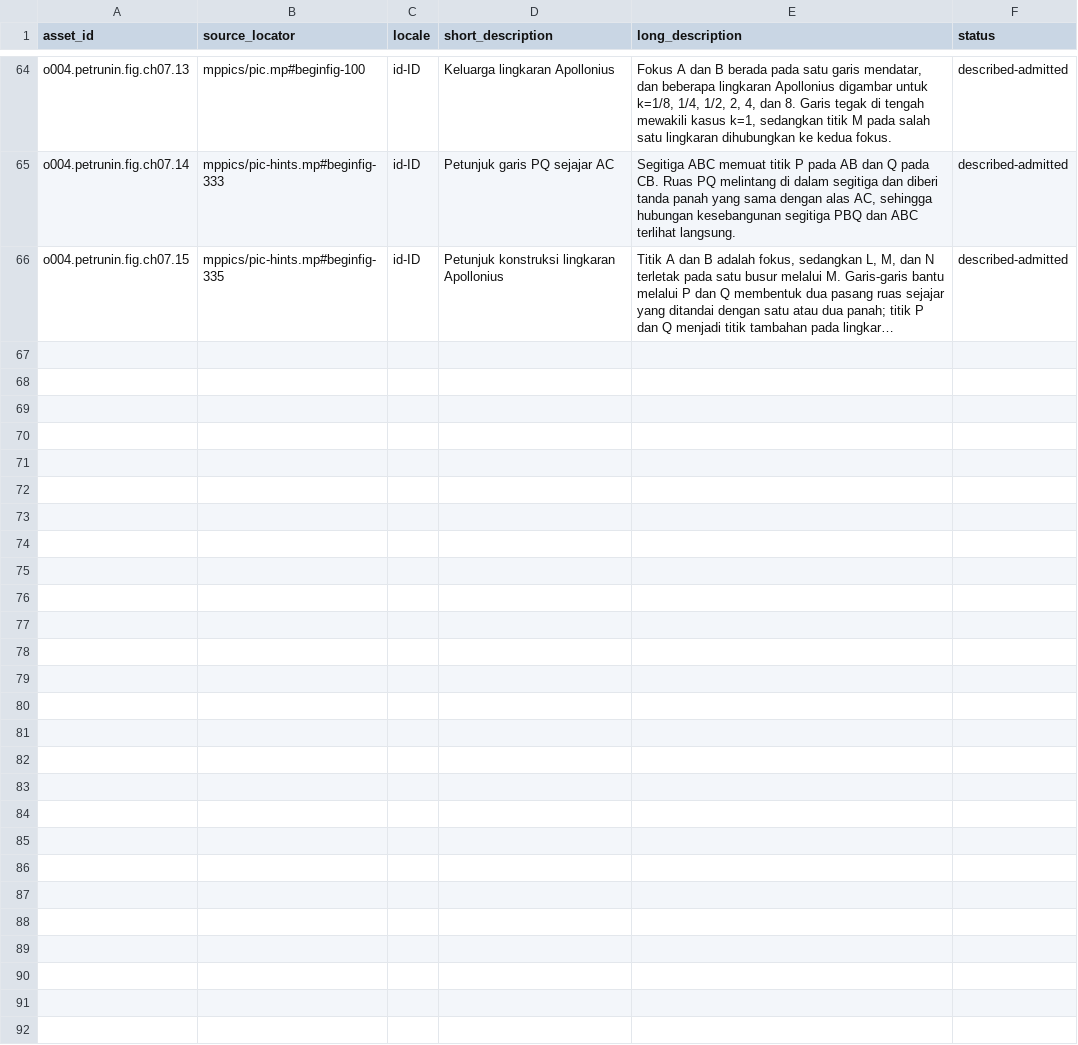
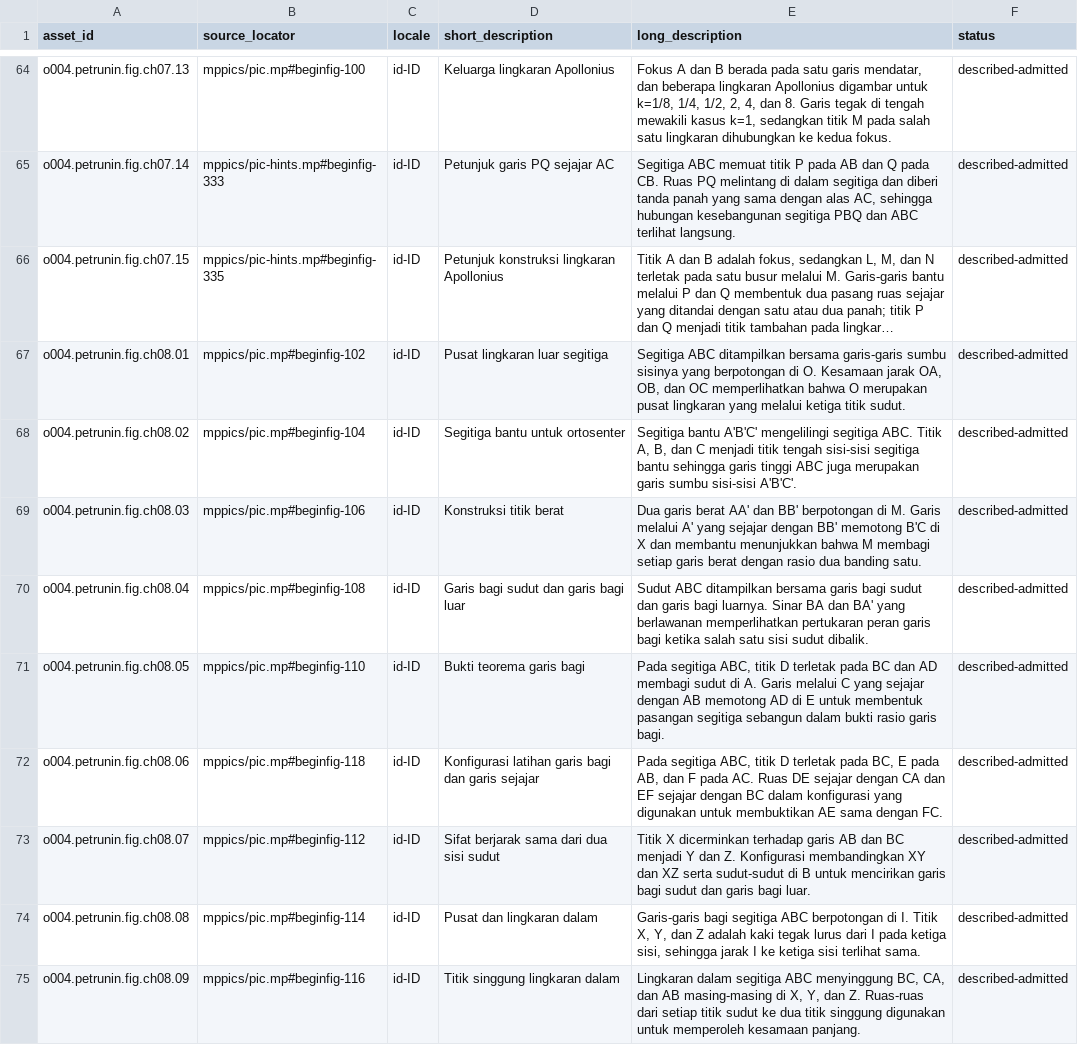
Before and after one commit to KokunoYumeto/bidang-euklides-dan-kerabatnya-id, a CSV file: backend/figure-descriptions-id-v0.csv, drawn as a sheet; only a part is shown, gaps mark what is left out; long unchanged cells end in …; the diff names each change by its address in the sheet, - before the commit and + after, or states it on an @@ line.

```diff
--- a/backend/figure-descriptions-id-v0.csv
+++ b/backend/figure-descriptions-id-v0.csv
+row 67: o004.petrunin.fig.ch08.01 | mppics/pic.mp#beginfig-102 | id-ID | Pusat lingkaran luar segitiga | Segitiga ABC ditampilkan bersama garis-garis sumbu sisinya yang berpotongan di O. Kesamaan jarak OA, OB, dan OC memperlihatkan bahwa O merupakan pusat lingkaran yang melalui ketiga titik sudut. | described-admitted
+row 68: o004.petrunin.fig.ch08.02 | mppics/pic.mp#beginfig-104 | id-ID | Segitiga bantu untuk ortosenter | Segitiga bantu A'B'C' mengelilingi segitiga ABC. Titik A, B, dan C menjadi titik tengah sisi-sisi segitiga bantu sehingga garis tinggi ABC juga merupakan garis sumbu sisi-sisi A'B'C'. | described-admitted
+row 69: o004.petrunin.fig.ch08.03 | mppics/pic.mp#beginfig-106 | id-ID | Konstruksi titik berat | Dua garis berat AA' dan BB' berpotongan di M. Garis melalui A' yang sejajar dengan BB' memotong B'C di X dan membantu menunjukkan bahwa M membagi setiap garis berat dengan rasio dua banding satu. | described-admitted
+row 70: o004.petrunin.fig.ch08.04 | mppics/pic.mp#beginfig-108 | id-ID | Garis bagi sudut dan garis bagi luar | Sudut ABC ditampilkan bersama garis bagi sudut dan garis bagi luarnya. Sinar BA dan BA' yang berlawanan memperlihatkan pertukaran peran garis bagi ketika salah satu sisi sudut dibalik. | described-admitted
+row 71: o004.petrunin.fig.ch08.05 | mppics/pic.mp#beginfig-110 | id-ID | Bukti teorema garis bagi | Pada segitiga ABC, titik D terletak pada BC dan AD membagi sudut di A. Garis melalui C yang sejajar dengan AB memotong AD di E untuk membentuk pasangan segitiga sebangun dalam bukti rasio garis bagi. | described-admitted
+row 72: o004.petrunin.fig.ch08.06 | mppics/pic.mp#beginfig-118 | id-ID | Konfigurasi latihan garis bagi dan garis sejajar | Pada segitiga ABC, titik D terletak pada BC, E pada AB, dan F pada AC. Ruas DE sejajar dengan CA dan EF sejajar dengan BC dalam konfigurasi yang digunakan untuk membuktikan AE sama dengan FC. | described-admitted
+row 73: o004.petrunin.fig.ch08.07 | mppics/pic.mp#beginfig-112 | id-ID | Sifat berjarak sama dari dua sisi sudut | Titik X dicerminkan terhadap garis AB dan BC menjadi Y dan Z. Konfigurasi membandingkan XY dan XZ serta sudut-sudut di B untuk mencirikan garis bagi sudut dan garis bagi luar. | described-admitted
+row 74: o004.petrunin.fig.ch08.08 | mppics/pic.mp#beginfig-114 | id-ID | Pusat dan lingkaran dalam | Garis-garis bagi segitiga ABC berpotongan di I. Titik X, Y, dan Z adalah kaki tegak lurus dari I pada ketiga sisi, sehingga jarak I ke ketiga sisi terlihat sama. | described-admitted
+row 75: o004.petrunin.fig.ch08.09 | mppics/pic.mp#beginfig-116 | id-ID | Titik singgung lingkaran dalam | Lingkaran dalam segitiga ABC menyinggung BC, CA, dan AB masing-masing di X, Y, dan Z. Ruas-ruas dari setiap titik sudut ke dua titik singgung digunakan untuk memperoleh kesamaan panjang. | described-admitted
```
Also changed, not shown: 00_control/TERMINOLOGY.csv, backend/exercise-hints-v0.csv, 19 other files.
